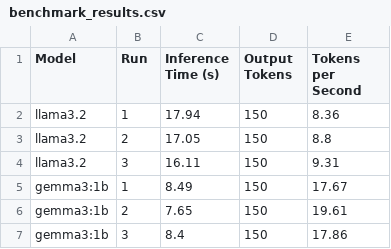
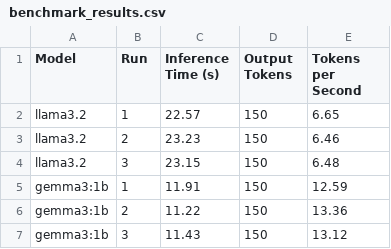
Before and after one commit to naha2406/group-7-dv066g, a CSV file: benchmark_results.csv, drawn as a sheet.

```diff
--- a/benchmark_results.csv
+++ b/benchmark_results.csv
@@ -1,7 +1,7 @@
 Model,Run,Inference Time (s),Output Tokens,Tokens per Second
-llama3.2,1,17.94,150,8.36
-llama3.2,2,17.05,150,8.8
-llama3.2,3,16.11,150,9.31
-gemma3:1b,1,8.49,150,17.67
-gemma3:1b,2,7.65,150,19.61
-gemma3:1b,3,8.4,150,17.86
+llama3.2,1,22.57,150,6.65
+llama3.2,2,23.23,150,6.46
+llama3.2,3,23.15,150,6.48
+gemma3:1b,1,11.91,150,12.59
+gemma3:1b,2,11.22,150,13.36
+gemma3:1b,3,11.43,150,13.12
```
Also changed, not shown: results.csv, 1 other file.
